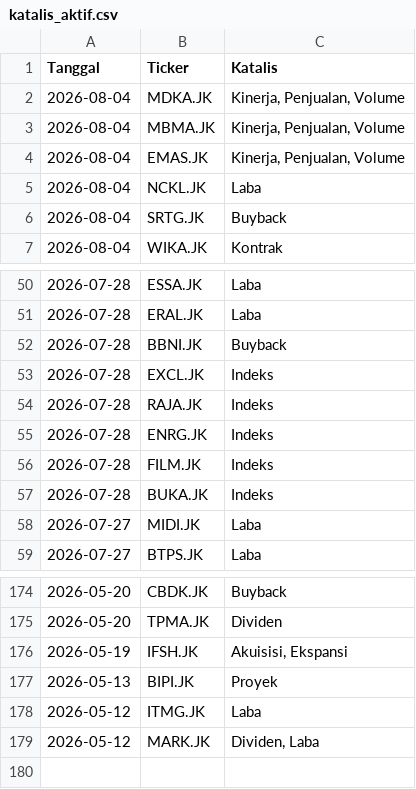
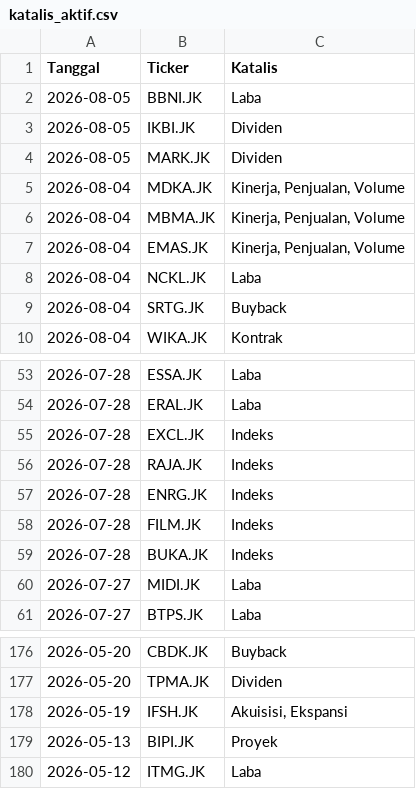
Before and after one commit to gpra19/hybrid-war-room, a CSV file: katalis_aktif.csv, drawn as a sheet; only a part is shown, gaps mark what is left out.

Commit message:
Update intelijen fundamental harian

```diff
--- a/katalis_aktif.csv
+++ b/katalis_aktif.csv
@@ -1,2 +1,5 @@
 Tanggal,Ticker,Katalis
+2026-08-05,BBNI.JK,Laba
+2026-08-05,IKBI.JK,Dividen
+2026-08-05,MARK.JK,Dividen
 2026-08-04,MDKA.JK,"Kinerja, Penjualan, Volume"
@@ -51,3 +54,2 @@ Tanggal,Ticker,Katalis
 2026-07-28,ERAL.JK,Laba
-2026-07-28,BBNI.JK,Buyback
 2026-07-28,EXCL.JK,Indeks
@@ -178,2 +180 @@ Tanggal,Ticker,Katalis
 2026-05-12,ITMG.JK,Laba
-2026-05-12,MARK.JK,"Dividen, Laba"
```
